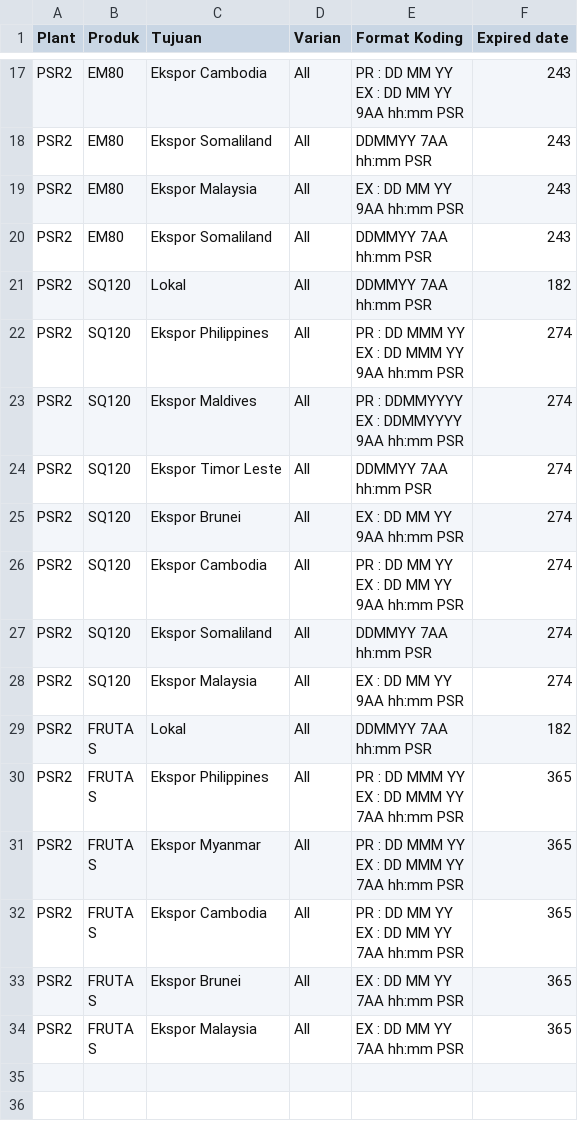
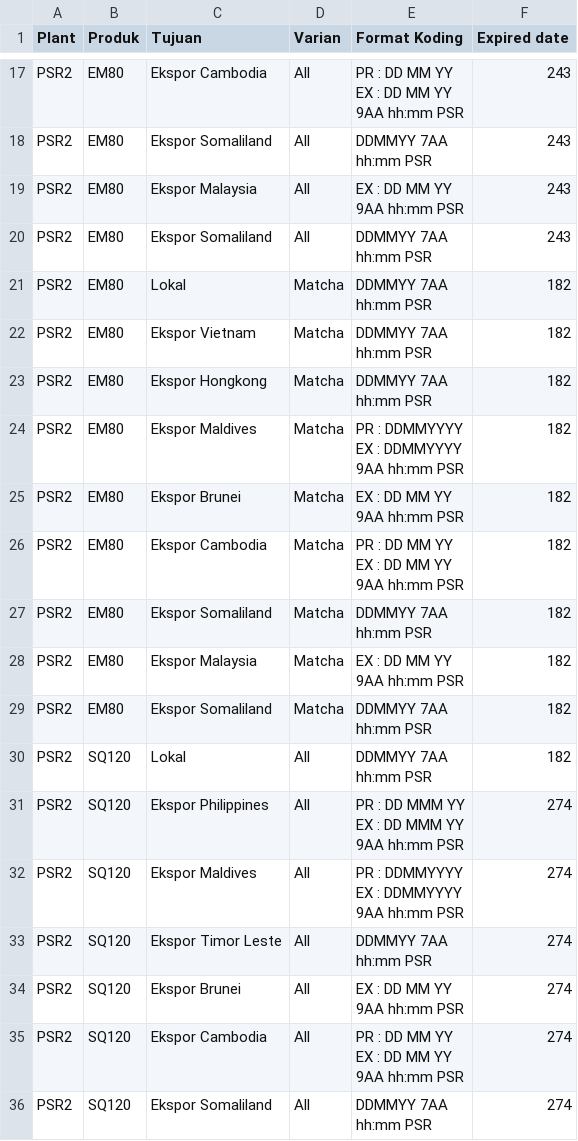
Before and after one commit to emiryudhistira/codingPSR1-PSR2, a CSV file: data/Format.csv, drawn as a sheet; only a part is shown, gaps mark what is left out; the shorter side is filled out with more unchanged rows.

Commit message:
Update masa simpan EM80 dan format karton FRUTAS

```diff
--- a/data/Format.csv
+++ b/data/Format.csv
@@ -47,2 +47,22 @@ PSR2,EM80,Ekspor Somaliland,All,"DDMMYY 7AA
 hh:mm PSR",243
+PSR2,EM80,Lokal,Matcha,"DDMMYY 7AA
+hh:mm PSR",182
+PSR2,EM80,Ekspor Vietnam,Matcha,"DDMMYY 7AA
+hh:mm PSR",182
+PSR2,EM80,Ekspor Hongkong,Matcha,"DDMMYY 7AA
+hh:mm PSR",182
+PSR2,EM80,Ekspor Maldives,Matcha,"PR : DDMMYYYY
+EX : DDMMYYYY
+9AA hh:mm PSR",182
+PSR2,EM80,Ekspor Brunei,Matcha,"EX : DD MM YY
+9AA hh:mm PSR",182
+PSR2,EM80,Ekspor Cambodia,Matcha,"PR : DD MM YY
+EX : DD MM YY
+9AA hh:mm PSR",182
+PSR2,EM80,Ekspor Somaliland,Matcha,"DDMMYY 7AA
+hh:mm PSR",182
+PSR2,EM80,Ekspor Malaysia,Matcha,"EX : DD MM YY
+9AA hh:mm PSR",182
+PSR2,EM80,Ekspor Somaliland,Matcha,"DDMMYY 7AA
+hh:mm PSR",182
 PSR2,SQ120,Lokal,All,"DDMMYY 7AA
```
Also changed, not shown: data/Format Karton.csv, 6 other files.
